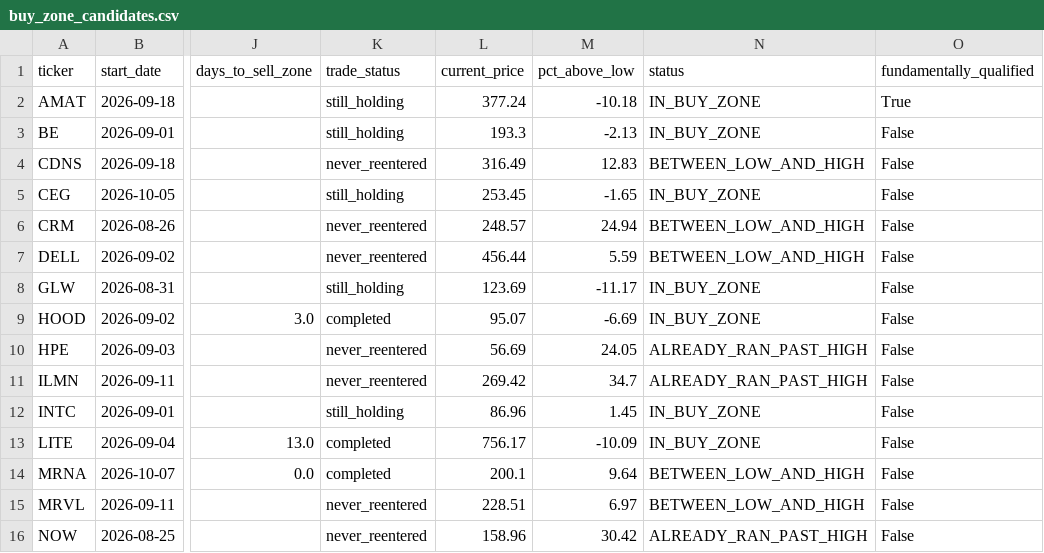
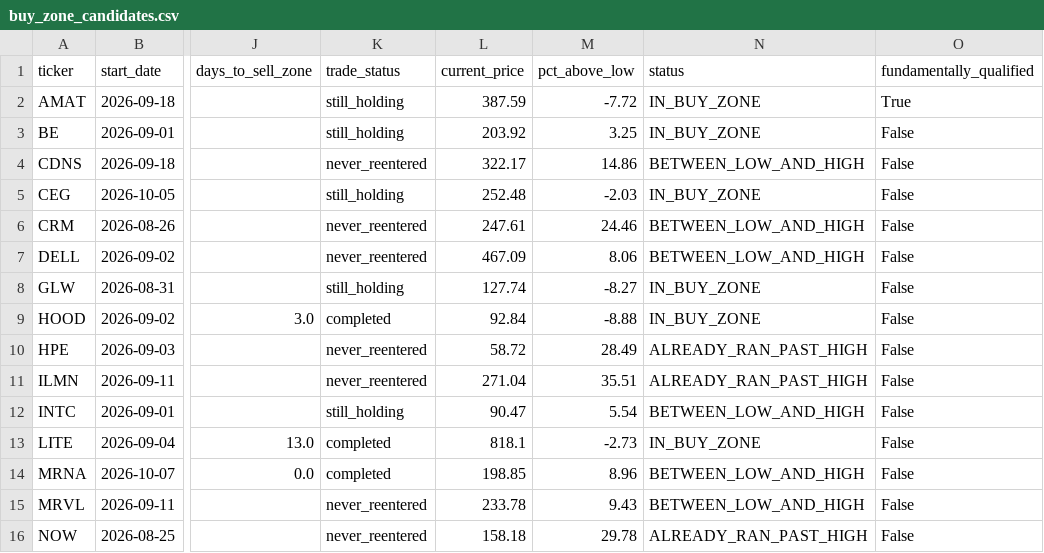
Before and after one commit to bijit-ghosh-de/public-dashboards, a CSV file: v20-dashboard/buy_zone_candidates.csv, drawn as a sheet; only a part is shown, gaps mark what is left out; the diff covers the shown part only; the diff names each change by its address in the sheet, - before the commit and + after, or states it on an @@ line.

```diff
--- a/v20-dashboard/buy_zone_candidates.csv
+++ b/v20-dashboard/buy_zone_candidates.csv
-L2 (current_price): 377.24
+L2 (current_price): 387.59
-M2 (pct_above_low): -10.18
+M2 (pct_above_low): -7.72
-L3 (current_price): 193.3
+L3 (current_price): 203.92
-M3 (pct_above_low): -2.13
+M3 (pct_above_low): 3.25
-L4 (current_price): 316.49
+L4 (current_price): 322.17
-M4 (pct_above_low): 12.83
+M4 (pct_above_low): 14.86
-L5 (current_price): 253.45
+L5 (current_price): 252.48
-M5 (pct_above_low): -1.65
+M5 (pct_above_low): -2.03
-L6 (current_price): 248.57
+L6 (current_price): 247.61
-M6 (pct_above_low): 24.94
+M6 (pct_above_low): 24.46
-L7 (current_price): 456.44
+L7 (current_price): 467.09
-M7 (pct_above_low): 5.59
+M7 (pct_above_low): 8.06
-L8 (current_price): 123.69
+L8 (current_price): 127.74
-M8 (pct_above_low): -11.17
+M8 (pct_above_low): -8.27
-L9 (current_price): 95.07
+L9 (current_price): 92.84
-M9 (pct_above_low): -6.69
+M9 (pct_above_low): -8.88
-L10 (current_price): 56.69
+L10 (current_price): 58.72
-M10 (pct_above_low): 24.05
+M10 (pct_above_low): 28.49
-L11 (current_price): 269.42
+L11 (current_price): 271.04
-M11 (pct_above_low): 34.7
+M11 (pct_above_low): 35.51
-L12 (current_price): 86.96
+L12 (current_price): 90.47
-M12 (pct_above_low): 1.45
+M12 (pct_above_low): 5.54
-N12 (status): IN_BUY_ZONE
+N12 (status): BETWEEN_LOW_AND_HIGH
-L13 (current_price): 756.17
+L13 (current_price): 818.1
-M13 (pct_above_low): -10.09
+M13 (pct_above_low): -2.73
-L14 (current_price): 200.1
+L14 (current_price): 198.85
-M14 (pct_above_low): 9.64
+M14 (pct_above_low): 8.96
-L15 (current_price): 228.51
+L15 (current_price): 233.78
-M15 (pct_above_low): 6.97
+M15 (pct_above_low): 9.43
-L16 (current_price): 158.96
+L16 (current_price): 158.18
-M16 (pct_above_low): 30.42
+M16 (pct_above_low): 29.78
```
Also changed, not shown: 16 edited cells elsewhere in this file, v20-dashboard/volume_breakout_signals.csv, 2 other files.
